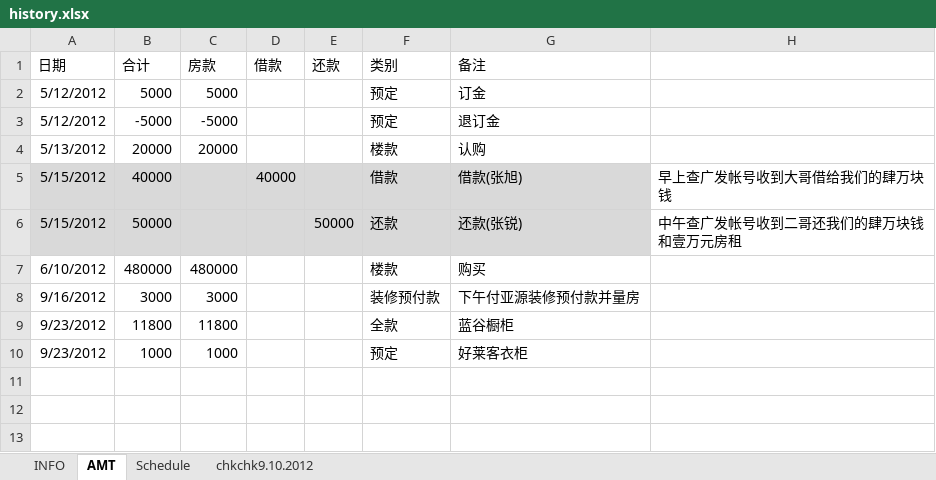
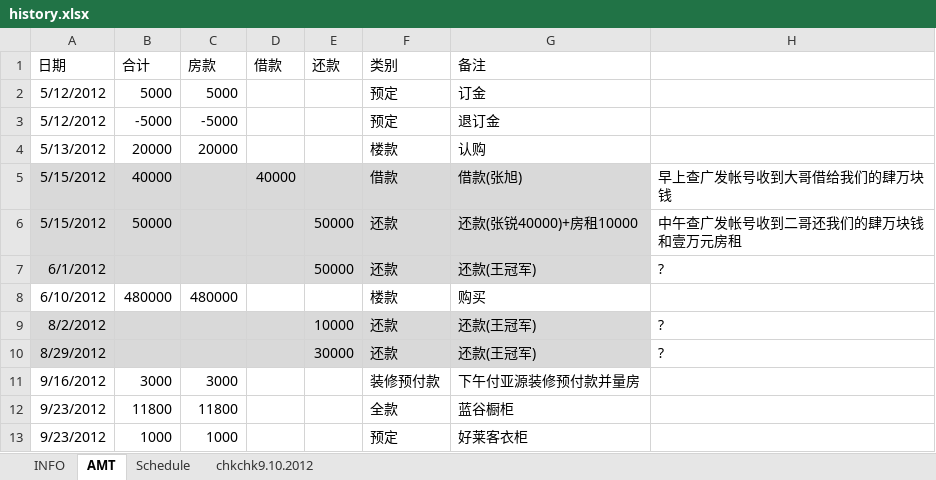
Before and after one commit to hubshi/liferecord, an Excel workbook: 2.1-402/history.xlsx, sheet AMT, drawn as a sheet; values as stored, in another font and other column widths than the file's, no borders; the diff names each change by its address in the sheet, - before the commit and + after, or states it on an @@ line.

```diff
--- a/2.1-402/history.xlsx (sheet AMT)
+++ b/2.1-402/history.xlsx (sheet AMT)
-G6 (备注): 还款(张锐)
+G6 (备注): 还款(张锐40000)+房租10000
+row 7: 6/1/2012 |  |  |  | 50000 | 还款 | 还款(王冠军) | ?
+row 9: 8/2/2012 |  |  |  | 10000 | 还款 | 还款(王冠军) | ?
+row 10: 8/29/2012 |  |  |  | 30000 | 还款 | 还款(王冠军) | ?
```
Also changed, not shown: sheet chkchk9.10.2012, formulas that keep their value, 1 other file.
